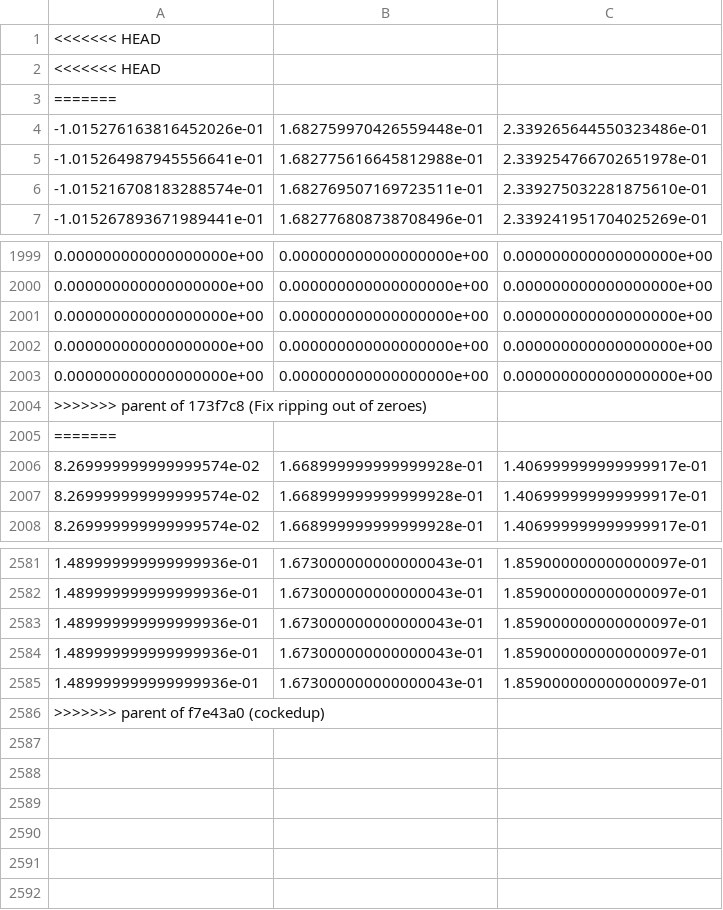
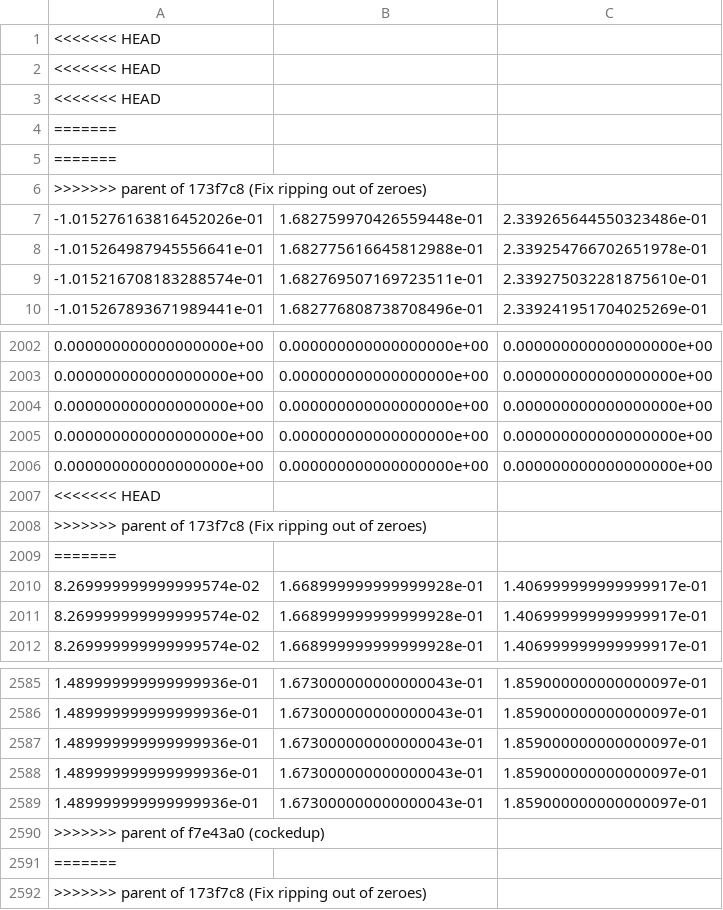
Before and after one commit to Eightfingers/EEG_CGH, a CSV file: Python/Main/RecordedData/data_CIRCUMspecs.csv, drawn as a sheet; only a part is shown, gaps mark what is left out.

```diff
--- a/Python/Main/RecordedData/data_CIRCUMspecs.csv
+++ b/Python/Main/RecordedData/data_CIRCUMspecs.csv
@@ -2,3 +2,6 @@
 <<<<<<< HEAD
-=======
+<<<<<<< HEAD
+=======
+=======
+>>>>>>> parent of 173f7c8 (Fix ripping out of zeroes)
 -1.015276163816452026e-01,1.682759970426559448e-01,2.339265644550323486e-01
@@ -2003,2 +2006,3 @@
 0.000000000000000000e+00,0.000000000000000000e+00,0.000000000000000000e+00
+<<<<<<< HEAD
 >>>>>>> parent of 173f7c8 (Fix ripping out of zeroes)
@@ -2586 +2590,3 @@
 >>>>>>> parent of f7e43a0 (cockedup)
+=======
+>>>>>>> parent of 173f7c8 (Fix ripping out of zeroes)
```
Also changed, not shown: Python/Main/RecordedData/data_EarToEarspecs.csv, Python/Main/RecordedData/data_NZIZspecs.csv, 1 other file.
